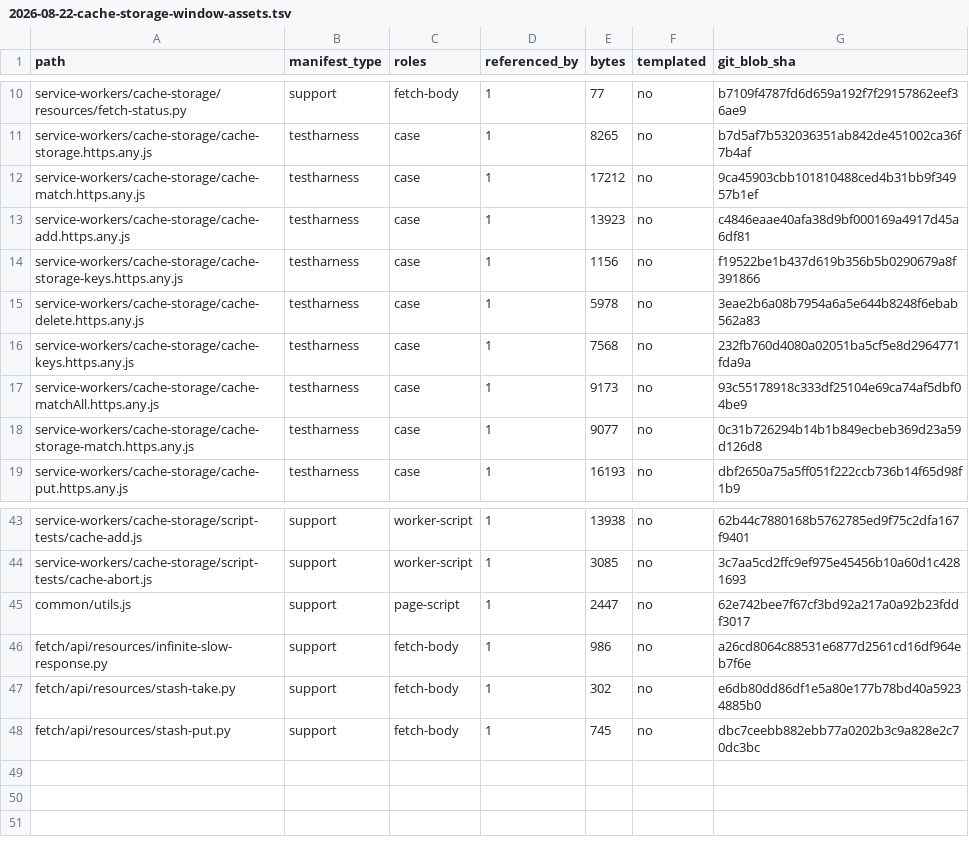
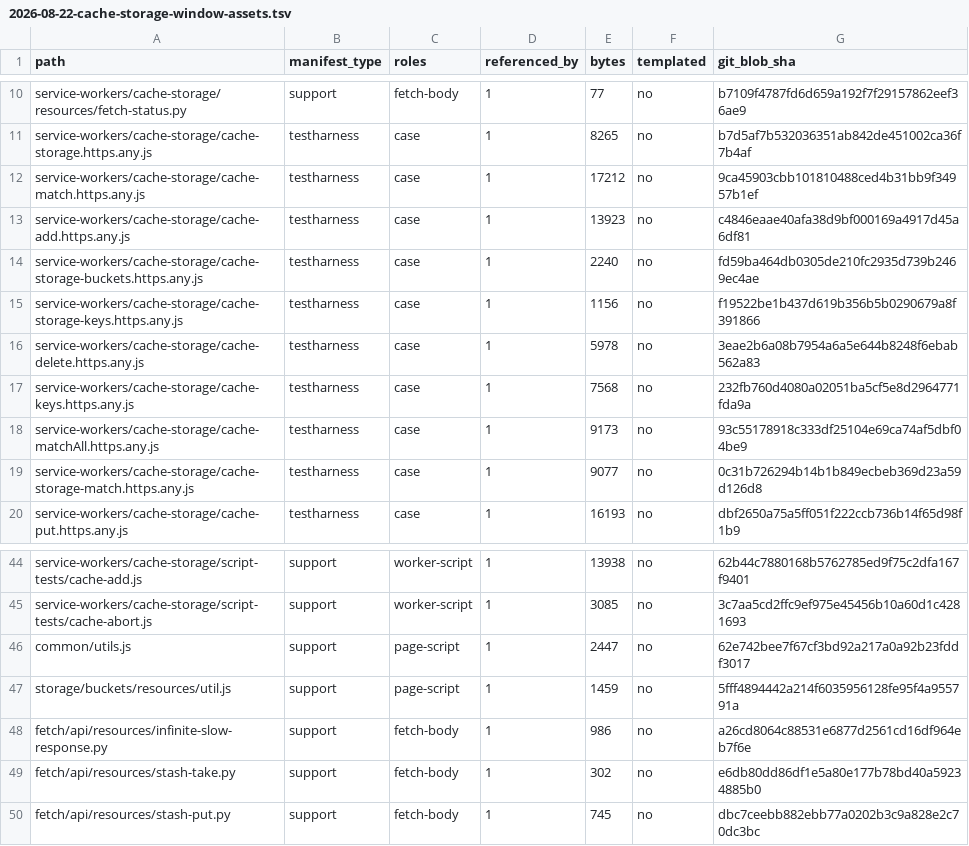
Before and after one commit to leizongmin/ZeroWeb, a TSV file: docs/goal/storage-cache-api/evidence/2026-08-22-cache-storage-window-assets.tsv, drawn as a sheet; only a part is shown, gaps mark what is left out; the diff names each change by its address in the sheet, - before the commit and + after, or states it on an @@ line.

Commit message:
Expand cache storage bucket WPT coverage

```diff
--- a/docs/goal/storage-cache-api/evidence/2026-08-22-cache-storage-window-assets.tsv
+++ b/docs/goal/storage-cache-api/evidence/2026-08-22-cache-storage-window-assets.tsv
+row 14: service-workers/cache-storage/cache-storage-buckets.https.any.js | testharness | case | 1 | 2240 | no | fd59ba464db0305de210fc2935d739b2469ec4ae
+row 47: storage/buckets/resources/util.js | support | page-script | 1 | 1459 | no | 5fff4894442a214f6035956128fe95f4a955791a
```
Also changed, not shown: 11 other files.
